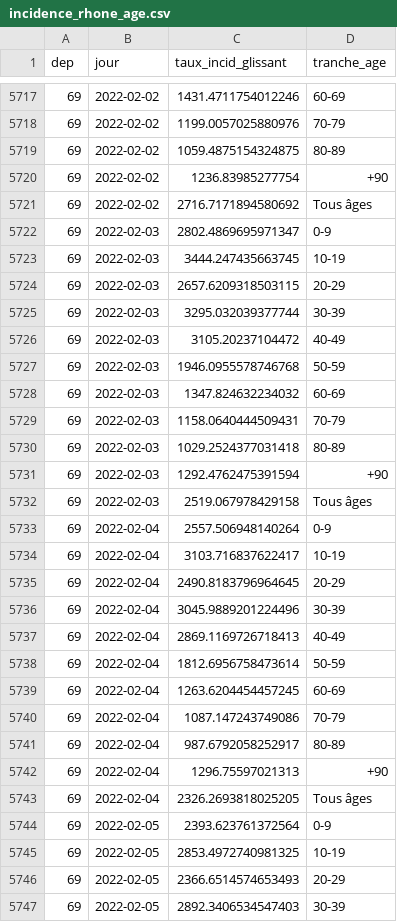
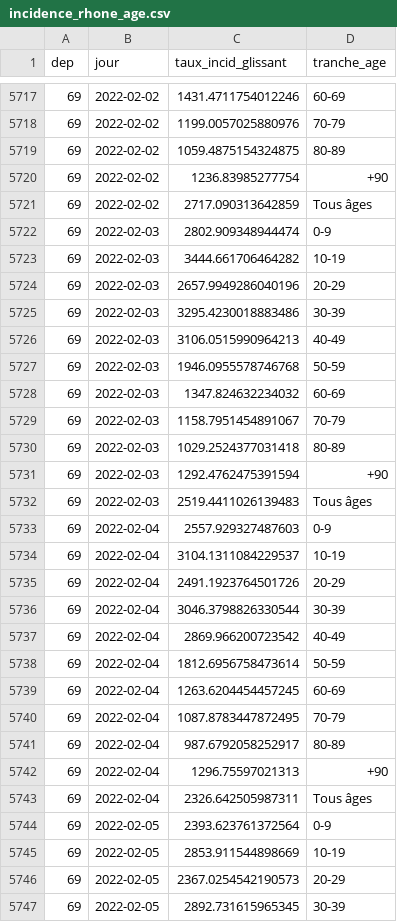
Before and after one commit to martiblc/covid-data-auto, a CSV file: data/incidence_rhone_age.csv, drawn as a sheet; only a part is shown, gaps mark what is left out; the diff covers the shown part only.

```diff
--- a/data/incidence_rhone_age.csv
+++ b/data/incidence_rhone_age.csv
@@ -5720,28 +5720,28 @@ dep,jour,taux_incid_glissant,tranche_age
 69,2022-02-02,1236.83985277754,+90
-69,2022-02-02,2716.7171894580692,Tous âges
-69,2022-02-03,2802.4869695971347,0-9
-69,2022-02-03,3444.247435663745,10-19
-69,2022-02-03,2657.6209318503115,20-29
-69,2022-02-03,3295.032039377744,30-39
-69,2022-02-03,3105.20237104472,40-49
+69,2022-02-02,2717.090313642859,Tous âges
+69,2022-02-03,2802.909348944474,0-9
+69,2022-02-03,3444.661706464282,10-19
+69,2022-02-03,2657.9949286040196,20-29
+69,2022-02-03,3295.4230018883486,30-39
+69,2022-02-03,3106.0515990964213,40-49
 69,2022-02-03,1946.0955578746768,50-59
 69,2022-02-03,1347.824632234032,60-69
-69,2022-02-03,1158.0640444509431,70-79
+69,2022-02-03,1158.7951454891067,70-79
 69,2022-02-03,1029.2524377031418,80-89
 69,2022-02-03,1292.4762475391594,+90
-69,2022-02-03,2519.067978429158,Tous âges
-69,2022-02-04,2557.506948140264,0-9
-69,2022-02-04,3103.716837622417,10-19
-69,2022-02-04,2490.8183796964645,20-29
-69,2022-02-04,3045.9889201224496,30-39
-69,2022-02-04,2869.1169726718413,40-49
+69,2022-02-03,2519.4411026139483,Tous âges
+69,2022-02-04,2557.929327487603,0-9
+69,2022-02-04,3104.1311084229537,10-19
+69,2022-02-04,2491.1923764501726,20-29
+69,2022-02-04,3046.3798826330544,30-39
+69,2022-02-04,2869.966200723542,40-49
 69,2022-02-04,1812.6956758473614,50-59
 69,2022-02-04,1263.6204454457245,60-69
-69,2022-02-04,1087.147243749086,70-79
+69,2022-02-04,1087.8783447872495,70-79
 69,2022-02-04,987.6792058252917,80-89
 69,2022-02-04,1296.75597021313,+90
-69,2022-02-04,2326.2693818025205,Tous âges
+69,2022-02-04,2326.642505987311,Tous âges
 69,2022-02-05,2393.623761372564,0-9
-69,2022-02-05,2853.4972740981325,10-19
-69,2022-02-05,2366.6514574653493,20-29
-69,2022-02-05,2892.3406534547403,30-39
+69,2022-02-05,2853.911544898669,10-19
+69,2022-02-05,2367.0254542190573,20-29
+69,2022-02-05,2892.731615965345,30-39
```
Also changed, not shown: 11 added rows and 102 edited cells elsewhere in this file, data/cas_natio.csv, data/incidence_france.csv, 9 other files.
